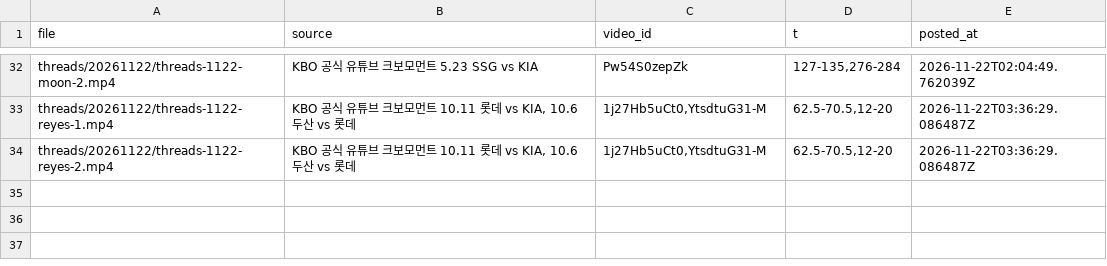
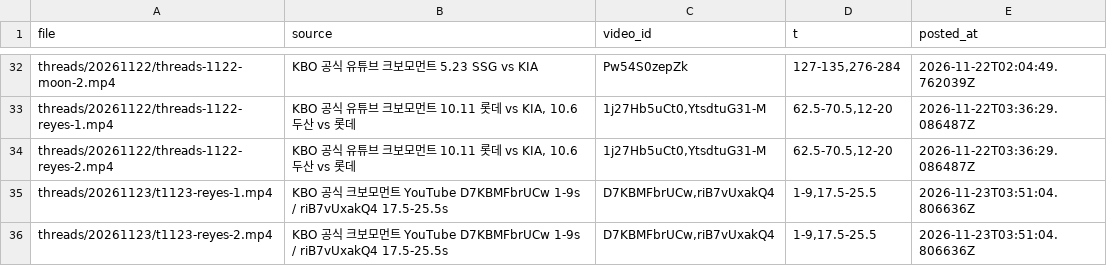
Before and after one commit to deenu0224/kbo-media, a CSV file: sources.csv, drawn as a sheet; only a part is shown, gaps mark what is left out; the diff names each change by its address in the sheet, - before the commit and + after, or states it on an @@ line.

```diff
--- a/sources.csv
+++ b/sources.csv
+row 35: threads/20261123/t1123-reyes-1.mp4 | KBO 공식 크보모먼트 YouTube D7KBMFbrUCw 1-9s / riB7vUxakQ4 17.5-25.5s | D7KBMFbrUCw,riB7vUxakQ4 | 1-9,17.5-25.5 | 2026-11-23T03:51:04.806636Z
+row 36: threads/20261123/t1123-reyes-2.mp4 | KBO 공식 크보모먼트 YouTube D7KBMFbrUCw 1-9s / riB7vUxakQ4 17.5-25.5s | D7KBMFbrUCw,riB7vUxakQ4 | 1-9,17.5-25.5 | 2026-11-23T03:51:04.806636Z
```
Also changed, not shown: 2 other files.
